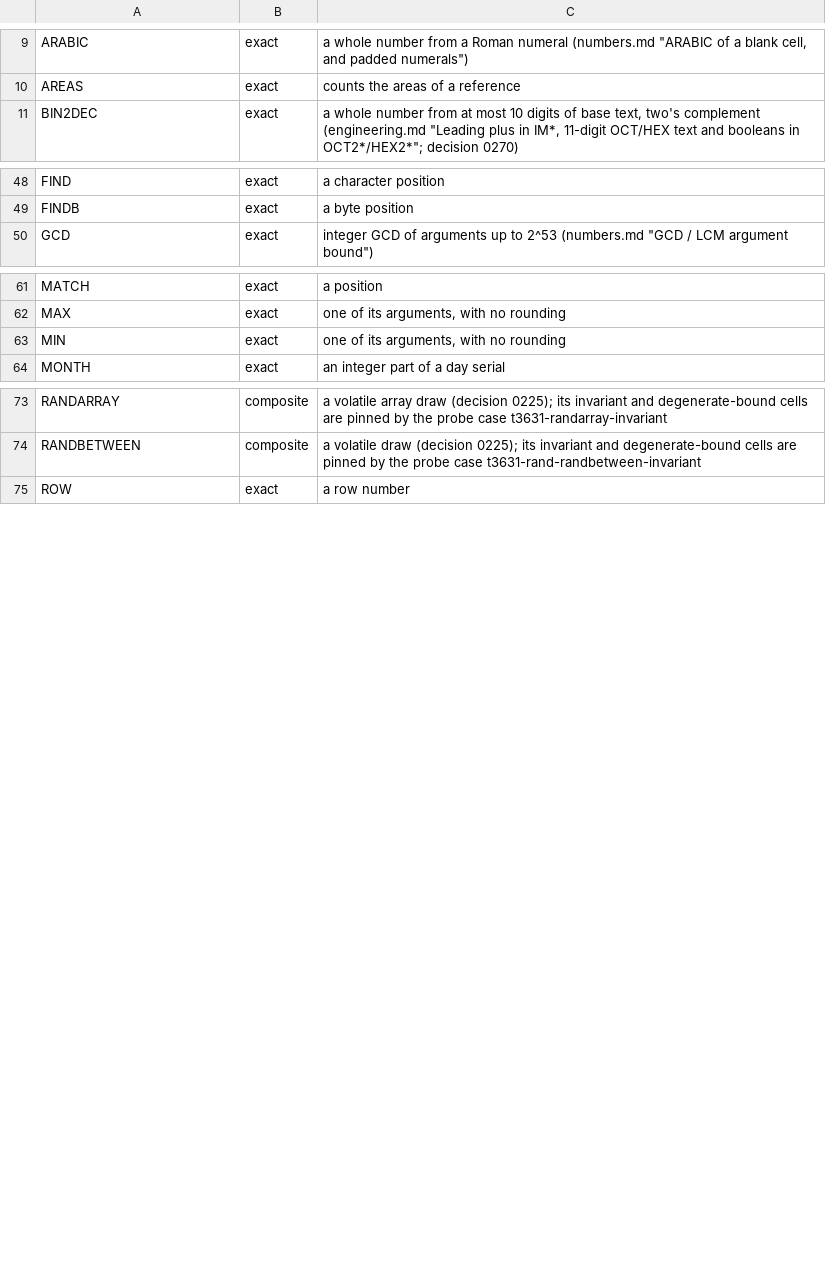
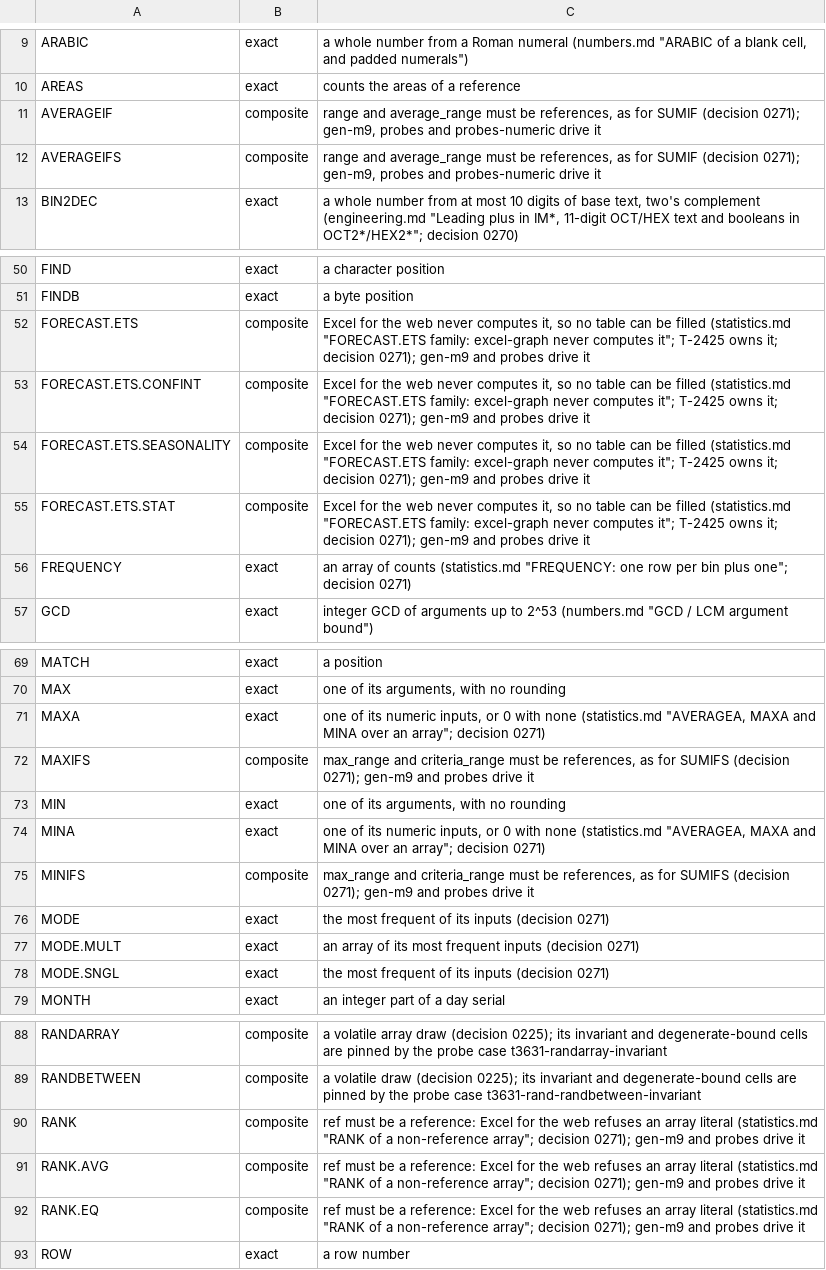
Before and after one commit to SteveCoInc/rustsheet, a TSV file: eval/accuracy/exempt.tsv, drawn as a sheet; only a part is shown, gaps mark what is left out; the diff covers the shown part only; the diff names each change by its address in the sheet, - before the commit and + after, or states it on an @@ line.

```diff
--- a/eval/accuracy/exempt.tsv
+++ b/eval/accuracy/exempt.tsv
+row 11: AVERAGEIF | composite | range and average_range must be references, as for SUMIF (decision 0271); gen-m9, probes and probes-numeric drive it
+row 12: AVERAGEIFS | composite | range and average_range must be references, as for SUMIF (decision 0271); gen-m9, probes and probes-numeric drive it
+row 52: FORECAST.ETS | composite | Excel for the web never computes it, so no table can be filled (statistics.md "FORECAST.ETS family: excel-graph never computes it"; T-2425 owns it; decision 0271); gen-m9 and probes drive it
+row 53: FORECAST.ETS.CONFINT | composite | Excel for the web never computes it, so no table can be filled (statistics.md "FORECAST.ETS family: excel-graph never computes it"; T-2425 owns it; decision 0271); gen-m9 and probes drive it
+row 54: FORECAST.ETS.SEASONALITY | composite | Excel for the web never computes it, so no table can be filled (statistics.md "FORECAST.ETS family: excel-graph never computes it"; T-2425 owns it; decision 0271); gen-m9 and probes drive it
+row 55: FORECAST.ETS.STAT | composite | Excel for the web never computes it, so no table can be filled (statistics.md "FORECAST.ETS family: excel-graph never computes it"; T-2425 owns it; decision 0271); gen-m9 and probes drive it
+row 56: FREQUENCY | exact | an array of counts (statistics.md "FREQUENCY: one row per bin plus one"; decision 0271)
+row 71: MAXA | exact | one of its numeric inputs, or 0 with none (statistics.md "AVERAGEA, MAXA and MINA over an array"; decision 0271)
+row 72: MAXIFS | composite | max_range and criteria_range must be references, as for SUMIFS (decision 0271); gen-m9 and probes drive it
+row 74: MINA | exact | one of its numeric inputs, or 0 with none (statistics.md "AVERAGEA, MAXA and MINA over an array"; decision 0271)
+row 75: MINIFS | composite | max_range and criteria_range must be references, as for SUMIFS (decision 0271); gen-m9 and probes drive it
+row 76: MODE | exact | the most frequent of its inputs (decision 0271)
+row 77: MODE.MULT | exact | an array of its most frequent inputs (decision 0271)
+row 78: MODE.SNGL | exact | the most frequent of its inputs (decision 0271)
+row 90: RANK | composite | ref must be a reference: Excel for the web refuses an array literal (statistics.md "RANK of a non-reference array"; decision 0271); gen-m9 and probes drive it
+row 91: RANK.AVG | composite | ref must be a reference: Excel for the web refuses an array literal (statistics.md "RANK of a non-reference array"; decision 0271); gen-m9 and probes drive it
+row 92: RANK.EQ | composite | ref must be a reference: Excel for the web refuses an array literal (statistics.md "RANK of a non-reference array"; decision 0271); gen-m9 and probes drive it
```
Also changed, not shown: 2 added rows elsewhere in this file, 12 other files.
